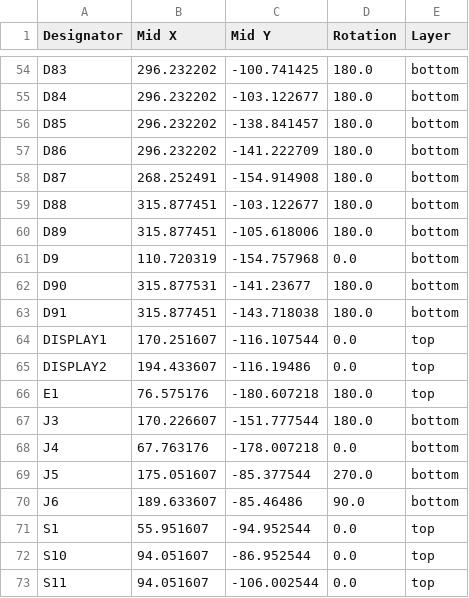
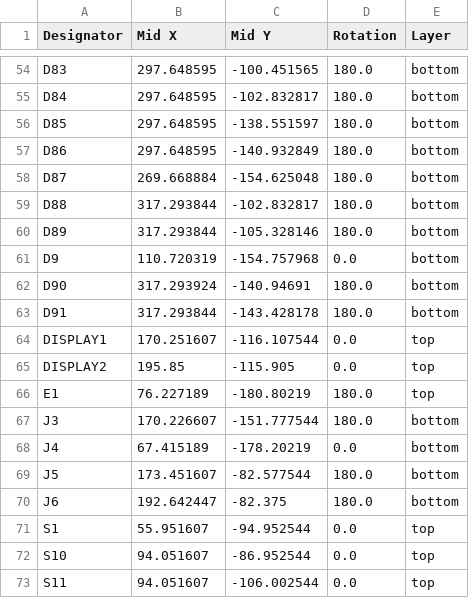
Before and after one commit to timwhat/Quartz58, a CSV file: PCB/production/positions.csv, drawn as a sheet; only a part is shown, gaps mark what is left out; the diff covers the shown part only; the diff names each change by its address in the sheet, - before the commit and + after, or states it on an @@ line.

```diff
--- a/PCB/production/positions.csv
+++ b/PCB/production/positions.csv
-B54:B57 (Mid X): 296.232202
+B54:B57 (Mid X): 297.648595
-C54 (Mid Y): -100.741425
+C54 (Mid Y): -100.451565
-C55 (Mid Y): -103.122677
+C55 (Mid Y): -102.832817
-C56 (Mid Y): -138.841457
+C56 (Mid Y): -138.551597
-C57 (Mid Y): -141.222709
+C57 (Mid Y): -140.932849
-B58 (Mid X): 268.252491
+B58 (Mid X): 269.668884
-C58 (Mid Y): -154.914908
+C58 (Mid Y): -154.625048
-B59:B60 (Mid X): 315.877451
+B59:B60 (Mid X): 317.293844
-C59 (Mid Y): -103.122677
+C59 (Mid Y): -102.832817
-C60 (Mid Y): -105.618006
+C60 (Mid Y): -105.328146
-B62 (Mid X): 315.877531
+B62 (Mid X): 317.293924
-C62 (Mid Y): -141.23677
+C62 (Mid Y): -140.94691
-B63 (Mid X): 315.877451
+B63 (Mid X): 317.293844
-C63 (Mid Y): -143.718038
+C63 (Mid Y): -143.428178
-B65 (Mid X): 194.433607
+B65 (Mid X): 195.85
-C65 (Mid Y): -116.19486
+C65 (Mid Y): -115.905
-B66 (Mid X): 76.575176
+B66 (Mid X): 76.227189
-C66 (Mid Y): -180.607218
+C66 (Mid Y): -180.80219
-B68 (Mid X): 67.763176
+B68 (Mid X): 67.415189
-C68 (Mid Y): -178.007218
+C68 (Mid Y): -178.20219
-B69 (Mid X): 175.051607
+B69 (Mid X): 173.451607
-C69 (Mid Y): -85.377544
+C69 (Mid Y): -82.577544
-D69 (Rotation): 270.0
+D69 (Rotation): 180.0
-B70 (Mid X): 189.633607
+B70 (Mid X): 192.642447
-C70 (Mid Y): -85.46486
+C70 (Mid Y): -82.375
-D70 (Rotation): 90.0
+D70 (Rotation): 180.0
```
Also changed, not shown: 106 edited cells elsewhere in this file, 33 other files.
